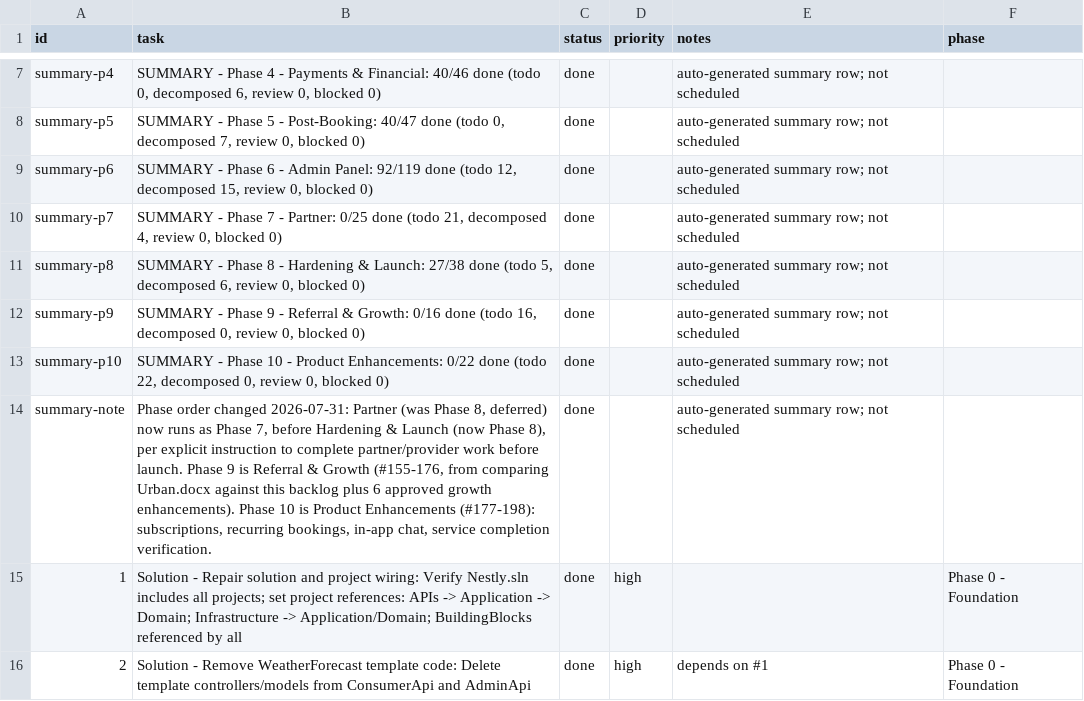
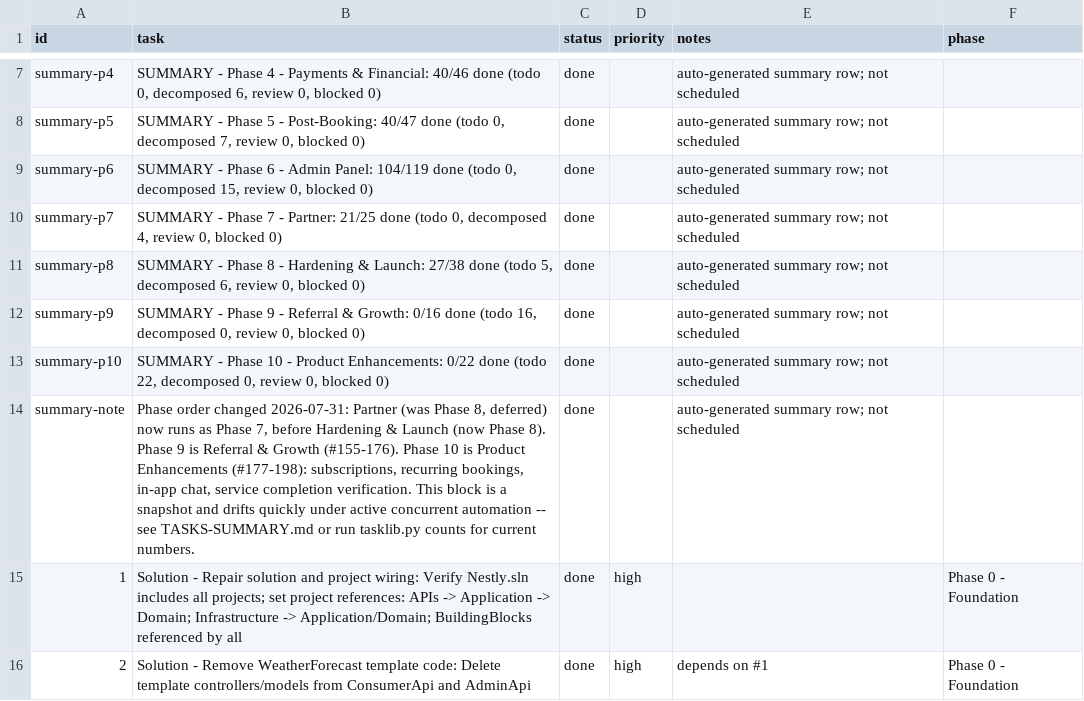
Before and after one commit to SantoshGitlab/nestly, a CSV file: tasks.csv, drawn as a sheet; only a part is shown, gaps mark what is left out.

Commit message:
Update documentation for the new phase order and Phase 9/10 modules
Referral (Phase 9, #155-176) and Product Enhancements (Phase 10, #177-198)
existed only in tasks.csv and their own spec docs until now -- nothing else
in the documentation set knew about them, and several docs still described
Partner as Phase 8/deferred after the 2026-07-31 reorder to Phase 7.

- docs/ORIENTATION.md: roadmap table rewritten with current per-phase counts,
  correct Phase 7/8 order, and rows for Phase 9/10 (previously absent
  entirely); "last verified" note explains the reorder; removed the stale
  "Phase 2 is the current focus" claim (Phases 0-6 are substantially done).
- docs/PROJECT.md: core module list gains Referral, Subscription, Chat.
- docs/README.md: registers the new PRODUCT-ENHANCEMENTS.md; updates
  PARTNER.md's index description off "deferred, Phase 8".
- docs/PRODUCT-ENHANCEMENTS.md (new): spec for the 4 Phase 10 features
  (Subscription, Recurring Bookings, Chat, Completion Verification),
  mirroring PARTNER.md/REFERRAL.md's structure -- status, data model, API
  surface, RBAC, open decisions, and an explicit "reuse, don't duplicate"
  section per feature naming which existing task it builds on rather than
  restating.
- docs/WORKFLOW.md: backlog-mapping table corrected for the phase reorder,
  gains rows for Referral and Product Enhancements, with an explicit note
  that those flows aren't diagrammed yet (sections 1-9 predate Phase 9/10) --
  the spec docs are authoritative for them until diagrams are added.
- tasks.csv: summary block regenerated with current counts/phase order.

Not done: no new Mermaid diagrams for Referral/Product Enhancements, and the
exported PDF/SVG diagram snapshots under docs/assets/ are now stale relative
to WORKFLOW.md's updated mapping table -- flagged, not silently regenerated.

Verified: tasklib validate (525 rows, only expected summary-id warnings),
the dashboard's JS-parser simulation (0 malformed rows), dotnet build
(0 errors).

```diff
--- a/tasks.csv
+++ b/tasks.csv
@@ -8,4 +8,4 @@ summary-p4,"SUMMARY - Phase 4 - Payments & Financial: 40/46 done (todo 0, decomp
 summary-p5,"SUMMARY - Phase 5 - Post-Booking: 40/47 done (todo 0, decomposed 7, review 0, blocked 0)",done,,auto-generated summary row; not scheduled,
-summary-p6,"SUMMARY - Phase 6 - Admin Panel: 92/119 done (todo 12, decomposed 15, review 0, blocked 0)",done,,auto-generated summary row; not scheduled,
-summary-p7,"SUMMARY - Phase 7 - Partner: 0/25 done (todo 21, decomposed 4, review 0, blocked 0)",done,,auto-generated summary row; not scheduled,
+summary-p6,"SUMMARY - Phase 6 - Admin Panel: 104/119 done (todo 0, decomposed 15, review 0, blocked 0)",done,,auto-generated summary row; not scheduled,
+summary-p7,"SUMMARY - Phase 7 - Partner: 21/25 done (todo 0, decomposed 4, review 0, blocked 0)",done,,auto-generated summary row; not scheduled,
 summary-p8,"SUMMARY - Phase 8 - Hardening & Launch: 27/38 done (todo 5, decomposed 6, review 0, blocked 0)",done,,auto-generated summary row; not scheduled,
@@ -13,3 +13,3 @@ summary-p9,"SUMMARY - Phase 9 - Referral & Growth: 0/16 done (todo 16, decompose
 summary-p10,"SUMMARY - Phase 10 - Product Enhancements: 0/22 done (todo 22, decomposed 0, review 0, blocked 0)",done,,auto-generated summary row; not scheduled,
-summary-note,"Phase order changed 2026-07-31: Partner (was Phase 8, deferred) now runs as Phase 7, before Hardening & Launch (now Phase 8), per explicit instruction to complete partner/provider work before launch. Phase 9 is Referral & Growth (#155-176, from comparing Urban.docx against this backlog plus 6 approved growth enhancements). Phase 10 is Product Enhancements (#177-198): subscriptions, recurring bookings, in-app chat, service completion verification.",done,,auto-generated summary row; not scheduled,
+summary-note,"Phase order changed 2026-07-31: Partner (was Phase 8, deferred) now runs as Phase 7, before Hardening & Launch (now Phase 8). Phase 9 is Referral & Growth (#155-176). Phase 10 is Product Enhancements (#177-198): subscriptions, recurring bookings, in-app chat, service completion verification. This block is a snapshot and drifts quickly under active concurrent automation -- see TASKS-SUMMARY.md or run tasklib.py counts for current numbers.",done,,auto-generated summary row; not scheduled,
 1,Solution - Repair solution and project wiring: Verify Nestly.sln includes all projects; set project references: APIs -> Application -> Domain; Infrastructure -> Application/Domain; BuildingBlocks referenced by all,done,high,,Phase 0 - Foundation
```
Also changed, not shown: 5 other files.
